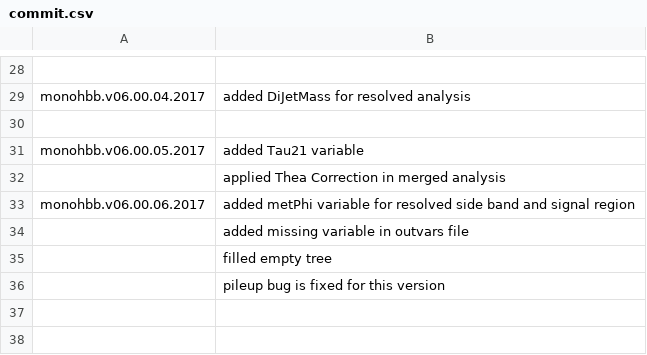
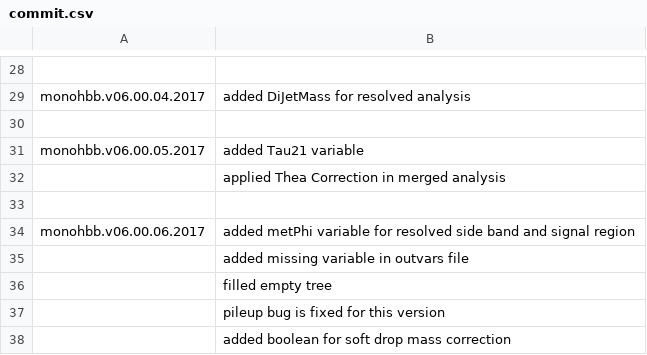
Before and after one commit to deepakcern/ExoPieProducer, a CSV file: commit.csv, drawn as a sheet; only a part is shown, gaps mark what is left out; the diff names each change by its address in the sheet, - before the commit and + after, or states it on an @@ line.

Commit message:
Update commit.csv

```diff
--- a/commit.csv
+++ b/commit.csv
+row 33: (empty)
+row 38:  | added boolean for soft drop mass correction
```
